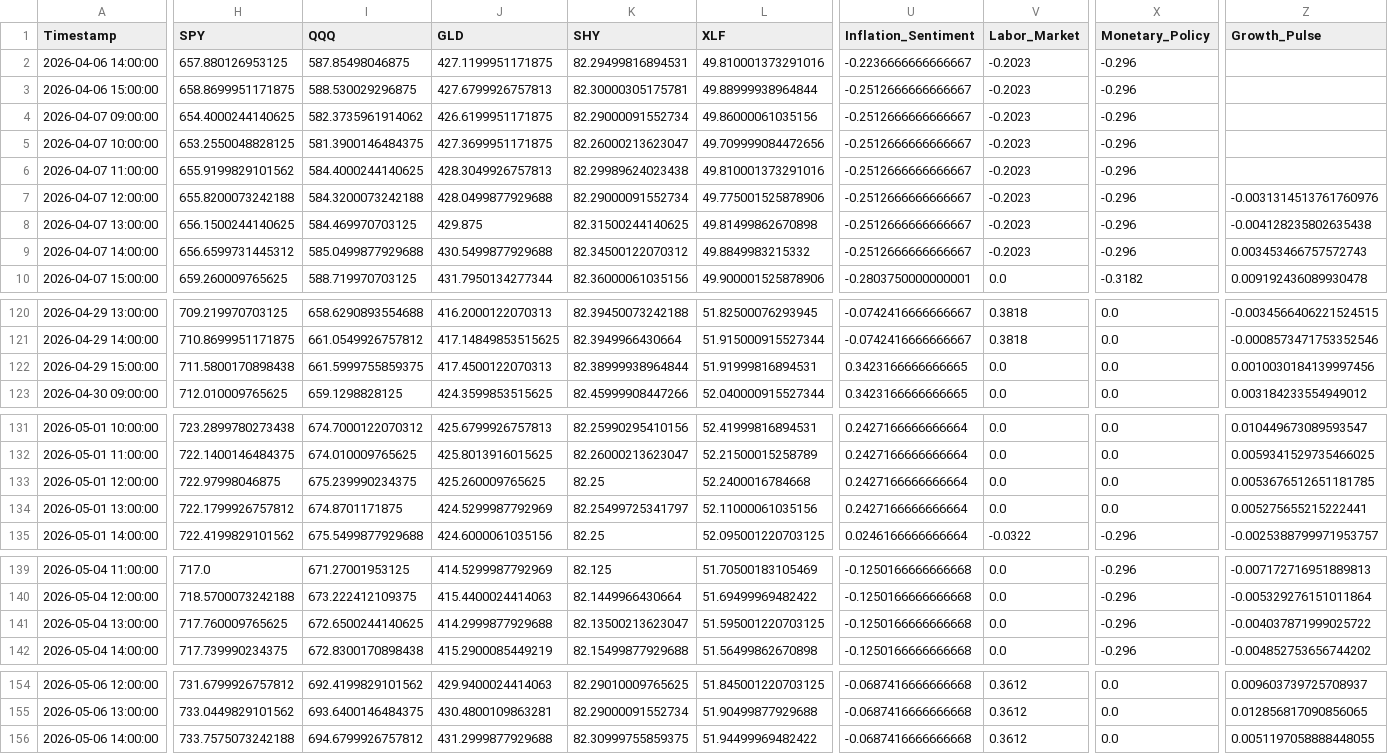
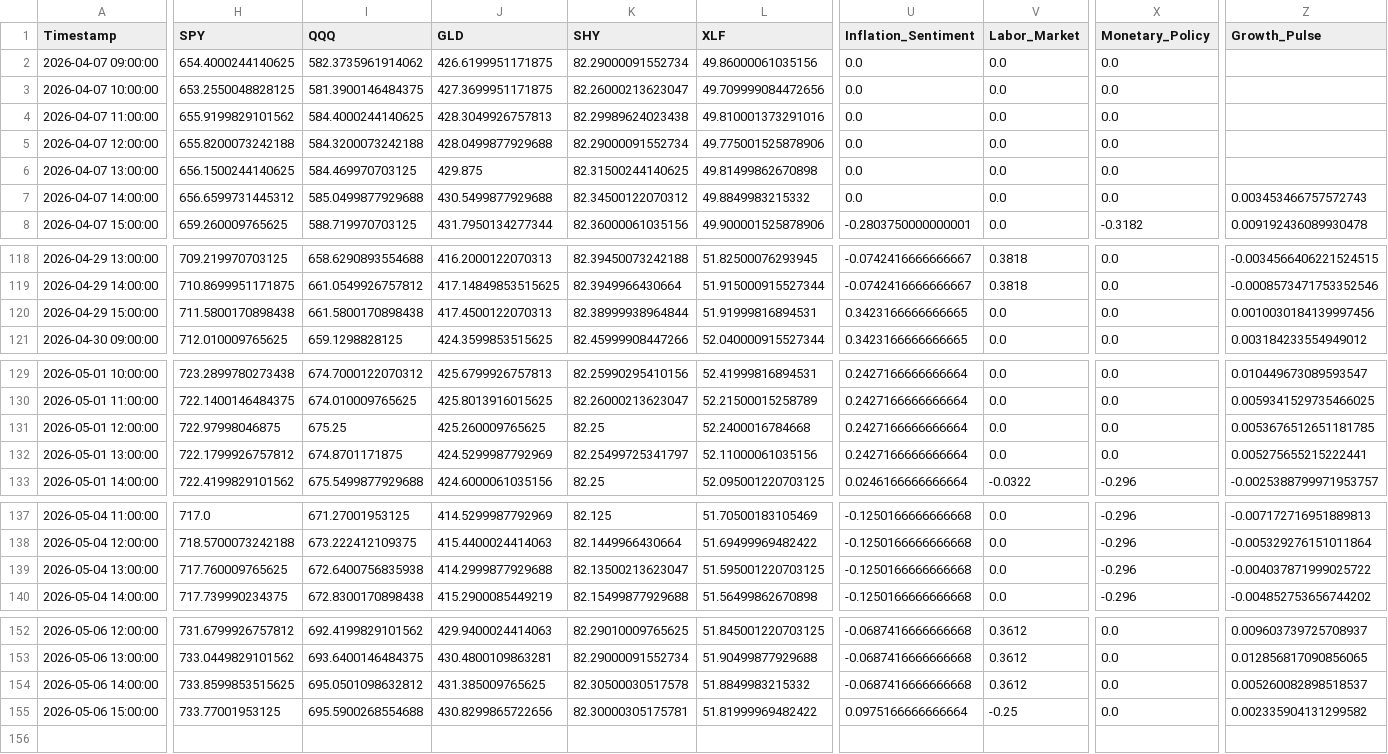
Before and after one commit to Abigail6on/MacroSentinel, a CSV file: data/processed/regime_v2_status.csv, drawn as a sheet; only a part is shown, gaps mark what is left out; removed rows and columns are numbered as before the commit, all else as after; rows hold the shown columns only; the diff covers the shown part only; the diff names each change by its address in the sheet, - before the commit and + after, or states it on an @@ line.

```diff
--- a/data/processed/regime_v2_status.csv
+++ b/data/processed/regime_v2_status.csv
-row 2: 2026-04-06 14:00:00 | 657.880126953125 | 587.85498046875 | 427.1199951171875 | 82.29499816894531 | 49.810001373291016 | -0.2236666666666667 | -0.2023 | -0.296
-row 3: 2026-04-06 15:00:00 | 658.8699951171875 | 588.530029296875 | 427.6799926757813 | 82.30000305175781 | 49.88999938964844 | -0.2512666666666667 | -0.2023 | -0.296
-U2:U7 (Inflation_Sentiment): -0.2512666666666667
+U2:U7 (Inflation_Sentiment): 0.0
-V2:V7 (Labor_Market): -0.2023
+V2:V7 (Labor_Market): 0.0
-X2:X7 (Monetary_Policy): -0.296
+X2:X7 (Monetary_Policy): 0.0
-Z5 (Growth_Pulse): -0.0031314513761760976
+Z5 (Growth_Pulse): (empty)
-Z6 (Growth_Pulse): -0.004128235802635438
+Z6 (Growth_Pulse): (empty)
-I120 (QQQ): 661.5999755859375
+I120 (QQQ): 661.5800170898438
-I131 (QQQ): 675.239990234375
+I131 (QQQ): 675.25
-I139 (QQQ): 672.6500244140625
+I139 (QQQ): 672.6400756835938
-H154 (SPY): 733.7575073242188
+H154 (SPY): 733.8599853515625
-I154 (QQQ): 694.6799926757812
+I154 (QQQ): 695.0501098632812
-J154 (GLD): 431.2999877929688
+J154 (GLD): 431.385009765625
-K154 (SHY): 82.30999755859375
+K154 (SHY): 82.30500030517578
-L154 (XLF): 51.94499969482422
+L154 (XLF): 51.8849983215332
-Z154 (Growth_Pulse): 0.0051197058888448055
+Z154 (Growth_Pulse): 0.005260082898518537
+row 155: 2026-05-06 15:00:00 | 733.77001953125 | 695.5900268554688 | 430.8299865722656 | 82.30000305175781 | 51.81999969482422 | 0.0975166666666664 | -0.25 | 0.0 | 0.002335904131299582
```
Also changed, not shown: 6 edited cells elsewhere in this file, data/processed/backtest_results.csv, data/processed/live_prices.csv, 6 other files.
